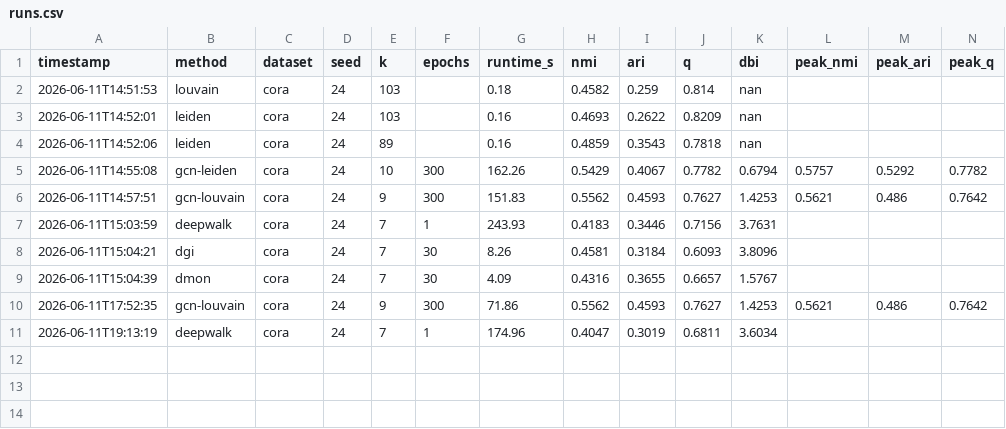
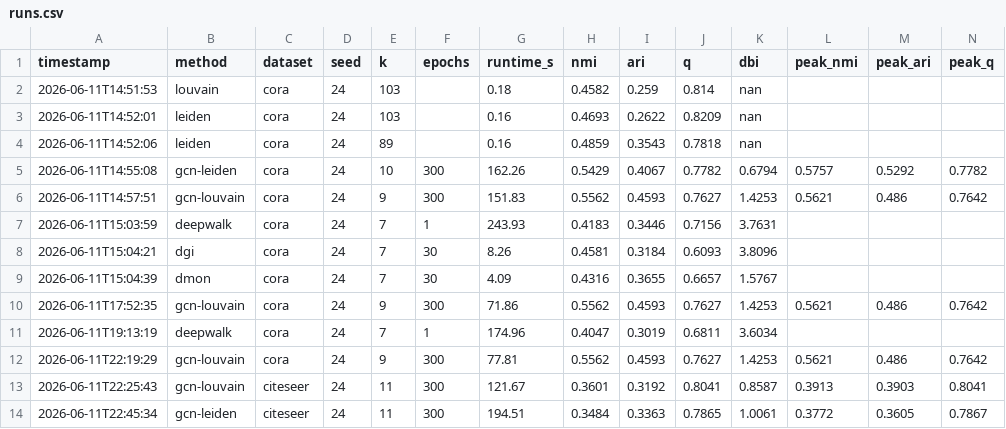
Before and after one commit to o-roldan/gcn-leiden, a CSV file: results/runs.csv, drawn as a sheet; only a part is shown; rows hold the shown columns only; the diff names each change by its address in the sheet, - before the commit and + after, or states it on an @@ line.

Commit message:
results: update runs + add citeseer seed24 history for gcn-leiden and gcn-louvain

```diff
--- a/results/runs.csv
+++ b/results/runs.csv
+row 12: 2026-06-11T22:19:29 | gcn-louvain | cora | 24 | 9 | 300 | 77.81 | 0.5562 | 0.4593 | 0.7627 | 1.4253 | 0.5621 | 0.486 | 0.7642
+row 13: 2026-06-11T22:25:43 | gcn-louvain | citeseer | 24 | 11 | 300 | 121.67 | 0.3601 | 0.3192 | 0.8041 | 0.8587 | 0.3913 | 0.3903 | 0.8041
+row 14: 2026-06-11T22:45:34 | gcn-leiden | citeseer | 24 | 11 | 300 | 194.51 | 0.3484 | 0.3363 | 0.7865 | 1.0061 | 0.3772 | 0.3605 | 0.7867
```
Also changed, not shown: 2 other files.
